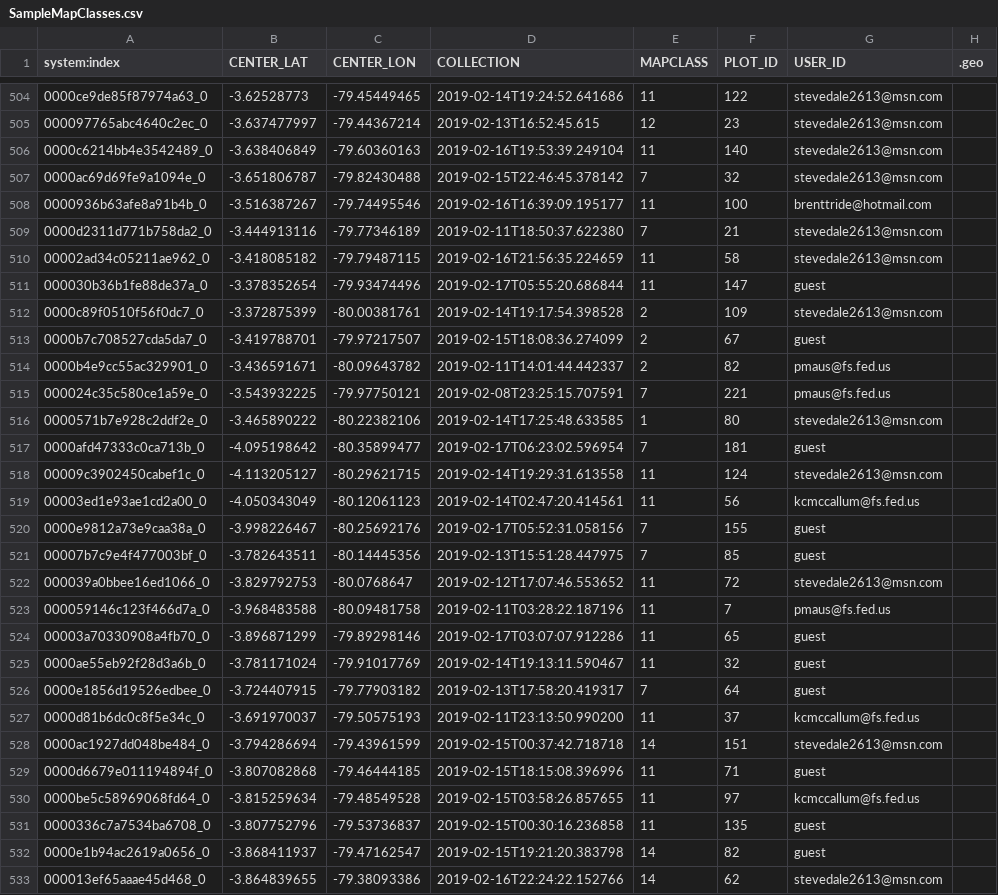
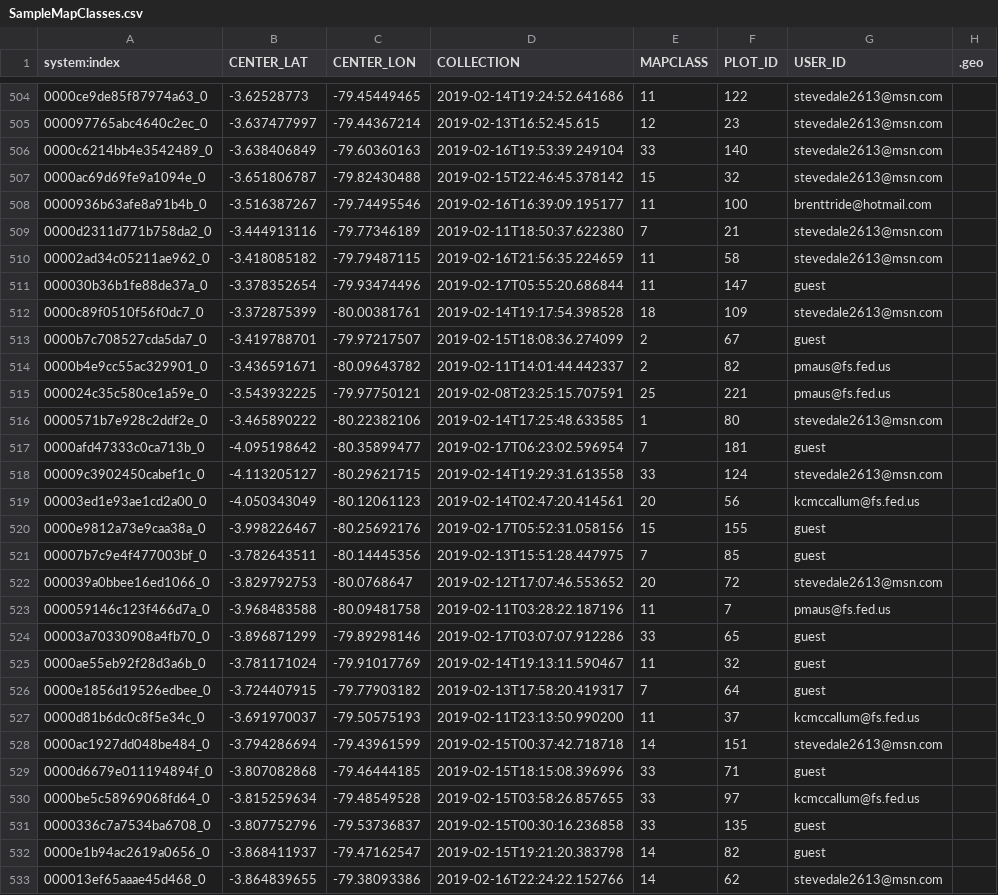
Before and after one commit to tertiarymatt/validation, a CSV file: data/reference/extractedvalues/SampleMapClasses.csv, drawn as a sheet; only a part is shown, gaps mark what is left out; the diff covers the shown part only.

```diff
--- a/data/reference/extractedvalues/SampleMapClasses.csv
+++ b/data/reference/extractedvalues/SampleMapClasses.csv
@@ -505,4 +505,4 @@ system:index,CENTER_LAT,CENTER_LON,COLLECTION,MAPCLASS,PLOT_ID,USER_ID,.geo
 000097765abc4640c2ec_0,-3.637477997,-79.44367214,2019-02-13T16:52:45.615,12,23,stevedale2613@msn.com,
-0000c6214bb4e3542489_0,-3.638406849,-79.60360163,2019-02-16T19:53:39.249104,11,140,stevedale2613@msn.com,
-0000ac69d69fe9a1094e_0,-3.651806787,-79.82430488,2019-02-15T22:46:45.378142,7,32,stevedale2613@msn.com,
+0000c6214bb4e3542489_0,-3.638406849,-79.60360163,2019-02-16T19:53:39.249104,33,140,stevedale2613@msn.com,
+0000ac69d69fe9a1094e_0,-3.651806787,-79.82430488,2019-02-15T22:46:45.378142,15,32,stevedale2613@msn.com,
 0000936b63afe8a91b4b_0,-3.516387267,-79.74495546,2019-02-16T16:39:09.195177,11,100,brenttride@hotmail.com,
@@ -511,15 +511,15 @@ system:index,CENTER_LAT,CENTER_LON,COLLECTION,MAPCLASS,PLOT_ID,USER_ID,.geo
 000030b36b1fe88de37a_0,-3.378352654,-79.93474496,2019-02-17T05:55:20.686844,11,147,guest,
-0000c89f0510f56f0dc7_0,-3.372875399,-80.00381761,2019-02-14T19:17:54.398528,2,109,stevedale2613@msn.com,
+0000c89f0510f56f0dc7_0,-3.372875399,-80.00381761,2019-02-14T19:17:54.398528,18,109,stevedale2613@msn.com,
 0000b7c708527cda5da7_0,-3.419788701,-79.97217507,2019-02-15T18:08:36.274099,2,67,guest,
 0000b4e9cc55ac329901_0,-3.436591671,-80.09643782,2019-02-11T14:01:44.442337,2,82,pmaus@fs.fed.us,
-000024c35c580ce1a59e_0,-3.543932225,-79.97750121,2019-02-08T23:25:15.707591,7,221,pmaus@fs.fed.us,
+000024c35c580ce1a59e_0,-3.543932225,-79.97750121,2019-02-08T23:25:15.707591,25,221,pmaus@fs.fed.us,
 0000571b7e928c2ddf2e_0,-3.465890222,-80.22382106,2019-02-14T17:25:48.633585,1,80,stevedale2613@msn.com,
 0000afd47333c0ca713b_0,-4.095198642,-80.35899477,2019-02-17T06:23:02.596954,7,181,guest,
-00009c3902450cabef1c_0,-4.113205127,-80.29621715,2019-02-14T19:29:31.613558,11,124,stevedale2613@msn.com,
-00003ed1e93ae1cd2a00_0,-4.050343049,-80.12061123,2019-02-14T02:47:20.414561,11,56,kcmccallum@fs.fed.us,
-0000e9812a73e9caa38a_0,-3.998226467,-80.25692176,2019-02-17T05:52:31.058156,7,155,guest,
+00009c3902450cabef1c_0,-4.113205127,-80.29621715,2019-02-14T19:29:31.613558,33,124,stevedale2613@msn.com,
+00003ed1e93ae1cd2a00_0,-4.050343049,-80.12061123,2019-02-14T02:47:20.414561,20,56,kcmccallum@fs.fed.us,
+0000e9812a73e9caa38a_0,-3.998226467,-80.25692176,2019-02-17T05:52:31.058156,15,155,guest,
 00007b7c9e4f477003bf_0,-3.782643511,-80.14445356,2019-02-13T15:51:28.447975,7,85,guest,
-000039a0bbee16ed1066_0,-3.829792753,-80.0768647,2019-02-12T17:07:46.553652,11,72,stevedale2613@msn.com,
+000039a0bbee16ed1066_0,-3.829792753,-80.0768647,2019-02-12T17:07:46.553652,20,72,stevedale2613@msn.com,
 000059146c123f466d7a_0,-3.968483588,-80.09481758,2019-02-11T03:28:22.187196,11,7,pmaus@fs.fed.us,
-00003a70330908a4fb70_0,-3.896871299,-79.89298146,2019-02-17T03:07:07.912286,11,65,guest,
+00003a70330908a4fb70_0,-3.896871299,-79.89298146,2019-02-17T03:07:07.912286,33,65,guest,
 0000ae55eb92f28d3a6b_0,-3.781171024,-79.91017769,2019-02-14T19:13:11.590467,11,32,guest,
@@ -528,5 +528,5 @@ system:index,CENTER_LAT,CENTER_LON,COLLECTION,MAPCLASS,PLOT_ID,USER_ID,.geo
 0000ac1927dd048be484_0,-3.794286694,-79.43961599,2019-02-15T00:37:42.718718,14,151,stevedale2613@msn.com,
-0000d6679e011194894f_0,-3.807082868,-79.46444185,2019-02-15T18:15:08.396996,11,71,guest,
-0000be5c58969068fd64_0,-3.815259634,-79.48549528,2019-02-15T03:58:26.857655,11,97,kcmccallum@fs.fed.us,
-0000336c7a7534ba6708_0,-3.807752796,-79.53736837,2019-02-15T00:30:16.236858,11,135,guest,
+0000d6679e011194894f_0,-3.807082868,-79.46444185,2019-02-15T18:15:08.396996,33,71,guest,
+0000be5c58969068fd64_0,-3.815259634,-79.48549528,2019-02-15T03:58:26.857655,33,97,kcmccallum@fs.fed.us,
+0000336c7a7534ba6708_0,-3.807752796,-79.53736837,2019-02-15T00:30:16.236858,33,135,guest,
 0000e1b94ac2619a0656_0,-3.868411937,-79.47162547,2019-02-15T19:21:20.383798,14,82,guest,
```
Also changed, not shown: 169 edited cells elsewhere in this file.
